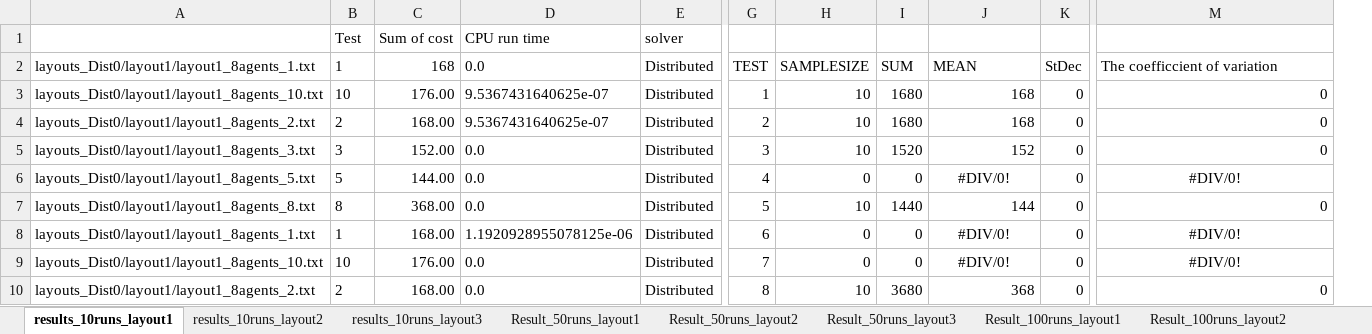
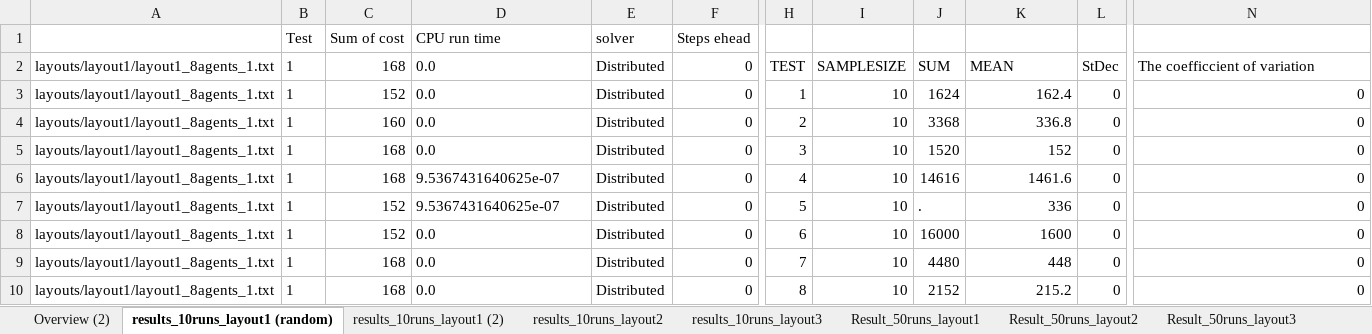
Before and after one commit to woutersouge/AE4422, an Excel workbook: Results/results_Distributed_t0_8agents.xlsx, sheet results_10runs_layout1 (random), drawn as a sheet; only a part is shown, gaps mark what is left out; values as stored, in another font and other column widths than the file's, no borders; removed rows and columns are numbered as before the commit, all else as after; rows hold the shown columns only; the diff covers the shown part only; the diff names each change by its address in the sheet, - before the commit and + after, or states it on an @@ line.

```diff
--- a/Results/results_Distributed_t0_8agents.xlsx (sheet results_10runs_layout1 (random))
+++ b/Results/results_Distributed_t0_8agents.xlsx (sheet results_10runs_layout1 (random))
-sheet tab: results_10runs_layout1
+sheet tab: results_10runs_layout1 (random)
+sheet tab: Overview (2)
+sheet tab: results_10runs_layout1 (2)
-column A, rows 2-5: layouts_Dist0/layout1/layout1_8agents_1.txt | layouts_Dist0/layout1/layout1_8agents_10.txt | layouts_Dist0/layout1/layout1_8agents_2.txt | layouts_Dist0/layout1/layout1_8agents_3.txt; rows 7-10: layouts_Dist0/layout1/layout1_8agents_8.txt | layouts_Dist0/layout1/layout1_8agents_1.txt | layouts_Dist0/layout1/layout1_8agents_10.txt | layouts_Dist0/layout1/layout1_8agents_2.txt
+column A, rows 2-5: all layouts/layout1/layout1_8agents_1.txt; rows 7-10: all layouts/layout1/layout1_8agents_1.txt
-column C, rows 1-5: Sum of cost | 168 | 176.00 | 168.00 | 152.00; rows 7-10: 368.00 | 168.00 | 176.00 | 168.00
+column C, rows 1-5: Sum of cost | 168 | 152 | 160 | 168; rows 7-10: 152 | 152 | 168 | 168
+column F, rows 1-5: Steps ehead | 0 | 0 | 0 | 0; rows 7-10: all 0
-B3: 10
+B3: 1
-D3:D4: 9.5367431640625e-07
+D3:D4: 0.0
-J3: 1680
+J3: 1624
-K3: 168
+K3: 162.4
-B4: 2
+B4: 1
-J4: 1680
+J4: 3368
-K4: 168
+K4: 336.8
-B5: 3
+B5: 1
-row 6: layouts_Dist0/layout1/layout1_8agents_5.txt | 5 | 144.00 | 0.0 | Distributed | 4 | 0 | 0 | #DIV/0! | 0 | #DIV/0!
+row 6: layouts/layout1/layout1_8agents_1.txt | 1 | 168 | 9.5367431640625e-07 | Distributed | 0 | 4 | 10 | 14616 | 1461.6 | 0 | 0
-B7: 8
+B7: 1
-D7: 0.0
+D7: 9.5367431640625e-07
-J7: 1440
+J7: .
-K7: 144
+K7: 336
-D8: 1.1920928955078125e-06
+D8: 0.0
-I8:I9: 0
+I8:I9: 10
-J8: 0
+J8: 16000
-K8: #DIV/0!
+K8: 1600
-K8:K9 alignment: center
+K8:K9 alignment: right
-N8:N9: #DIV/0!
+N8:N9: 0
-N8:N9 alignment: center
+N8:N9 alignment: right
-B9: 10
+B9: 1
-J9: 0
+J9: 4480
-K9: #DIV/0!
+K9: 448
-B10: 2
+B10: 1
-J10: 3680
+J10: 2152
-K10: 368
+K10: 215.2
```
Also changed, not shown: 62 added rows, 22 removed rows, 20 moved rows, 16 edited cells and cell formats elsewhere in this sheet, formulas that keep their value, Results/TTest 5 agents.xlsx, Results/results_Distributed_t0_5agents.xlsx, 4 other files.
